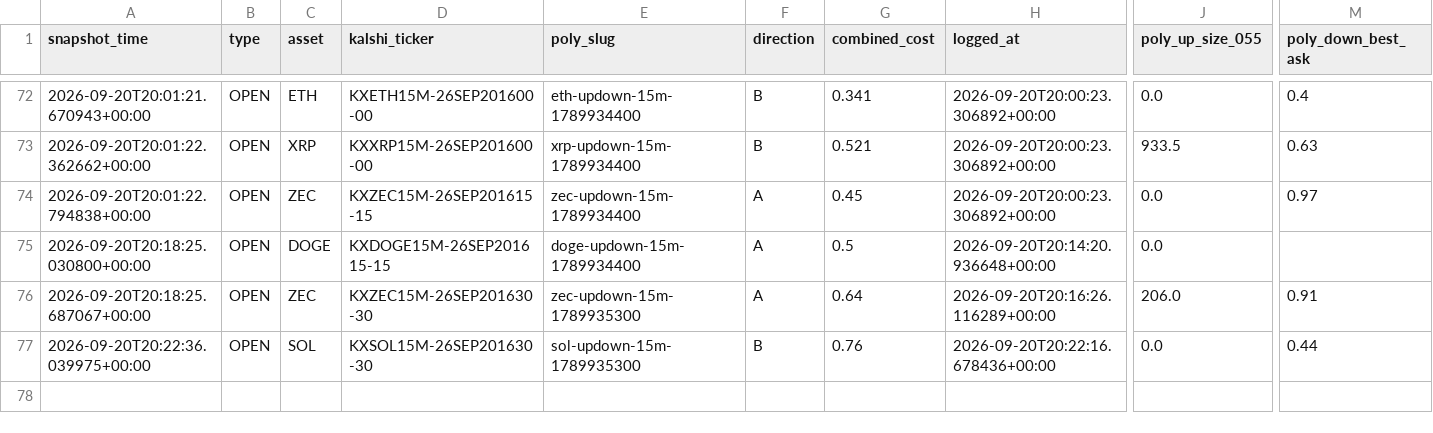
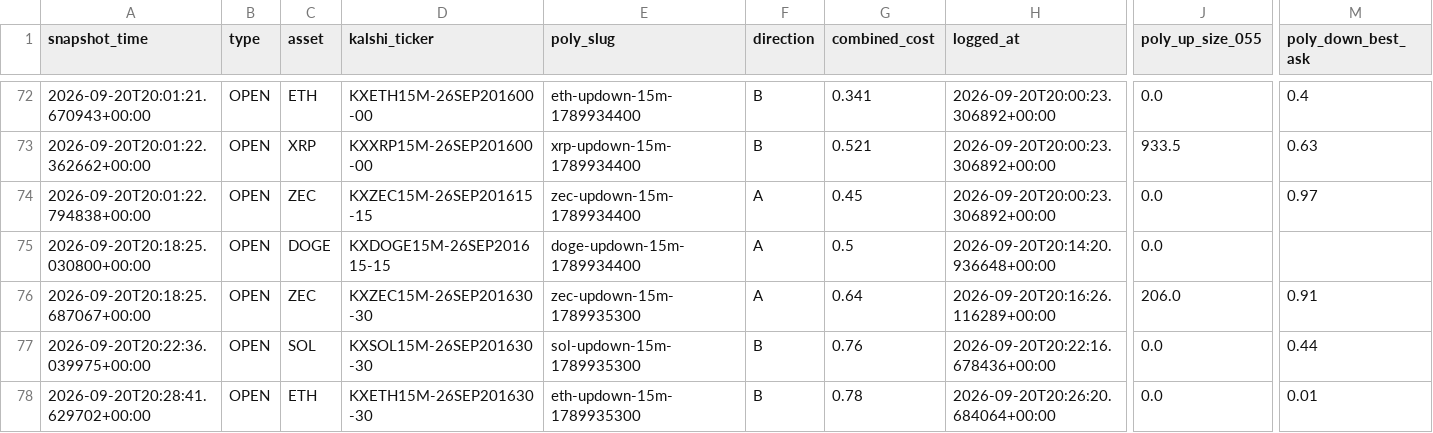
Before and after one commit to Prinxe-crypto/gap-maker-depth-monitor, a CSV file: depth_snapshots.csv, drawn as a sheet; only a part is shown, gaps mark what is left out; rows hold the shown columns only; the diff names each change by its address in the sheet, - before the commit and + after, or states it on an @@ line.

```diff
--- a/depth_snapshots.csv
+++ b/depth_snapshots.csv
+row 78: 2026-09-20T20:28:41.629702+00:00 | OPEN | ETH | KXETH15M-26SEP201630-30 | eth-updown-15m-1789935300 | B | 0.78 | 2026-09-20T20:26:20.684064+00:00 | 0.0 | 0.01
```
Also changed, not shown: 3 other files.
